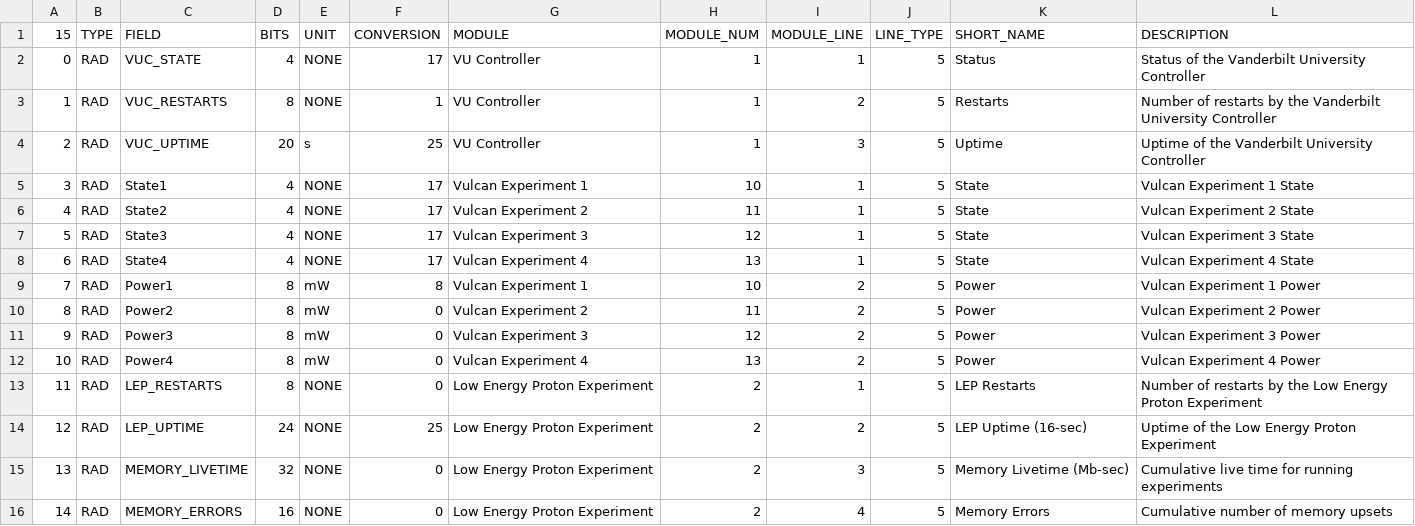
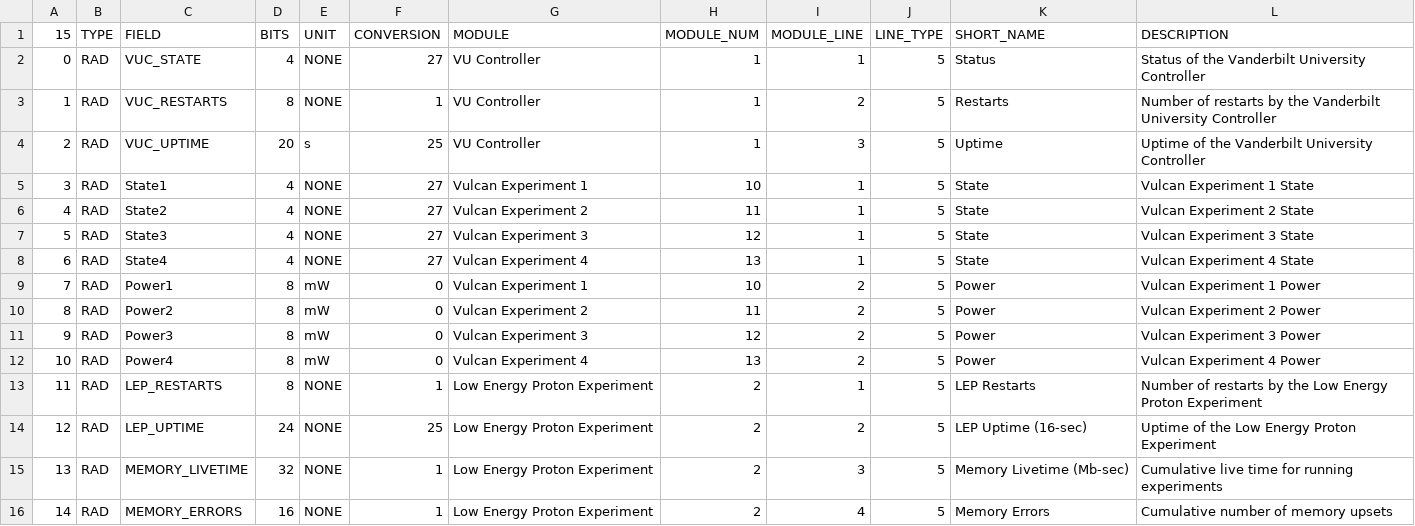
Before and after one commit to ac2cz/FoxTelem, a CSV file: spacecraft/FOX1C_radtelemetry2.csv, drawn as a sheet.

Commit message:
Updated 1C Rad2 layout to match 1A

```diff
--- a/spacecraft/FOX1C_radtelemetry2.csv
+++ b/spacecraft/FOX1C_radtelemetry2.csv
@@ -1,10 +1,10 @@
 15,TYPE,FIELD,BITS,UNIT,CONVERSION,MODULE,MODULE_NUM,MODULE_LINE,LINE_TYPE,SHORT_NAME,DESCRIPTION
-0,RAD,VUC_STATE,4,NONE,17,VU Controller,1,1,5,Status,Status of the Vanderbilt University Controller
+0,RAD,VUC_STATE,4,NONE,27,VU Controller,1,1,5,Status,Status of the Vanderbilt University Controller
 1,RAD,VUC_RESTARTS,8,NONE,1,VU Controller,1,2,5,Restarts,Number of restarts by the Vanderbilt University Controller
 2,RAD,VUC_UPTIME,20,s,25,VU Controller,1,3,5,Uptime,Uptime of the Vanderbilt University Controller
-3,RAD,State1,4,NONE,17,Vulcan Experiment 1,10,1,5,State,Vulcan Experiment 1 State
-4,RAD,State2,4,NONE,17,Vulcan Experiment 2,11,1,5,State,Vulcan Experiment 2 State
-5,RAD,State3,4,NONE,17,Vulcan Experiment 3,12,1,5,State,Vulcan Experiment 3 State
-6,RAD,State4,4,NONE,17,Vulcan Experiment 4,13,1,5,State,Vulcan Experiment 4 State
-7,RAD,Power1,8,mW,8,Vulcan Experiment 1,10,2,5,Power,Vulcan Experiment 1 Power
+3,RAD,State1,4,NONE,27,Vulcan Experiment 1,10,1,5,State,Vulcan Experiment 1 State
+4,RAD,State2,4,NONE,27,Vulcan Experiment 2,11,1,5,State,Vulcan Experiment 2 State
+5,RAD,State3,4,NONE,27,Vulcan Experiment 3,12,1,5,State,Vulcan Experiment 3 State
+6,RAD,State4,4,NONE,27,Vulcan Experiment 4,13,1,5,State,Vulcan Experiment 4 State
+7,RAD,Power1,8,mW,0,Vulcan Experiment 1,10,2,5,Power,Vulcan Experiment 1 Power
 8,RAD,Power2,8,mW,0,Vulcan Experiment 2,11,2,5,Power,Vulcan Experiment 2 Power
@@ -12,5 +12,5 @@
 10,RAD,Power4,8,mW,0,Vulcan Experiment 4,13,2,5,Power,Vulcan Experiment 4 Power
-11,RAD,LEP_RESTARTS,8,NONE,0,Low Energy Proton Experiment,2,1,5,LEP Restarts,Number of restarts by the Low Energy Proton Experiment
+11,RAD,LEP_RESTARTS,8,NONE,1,Low Energy Proton Experiment,2,1,5,LEP Restarts,Number of restarts by the Low Energy Proton Experiment
 12,RAD,LEP_UPTIME,24,NONE,25,Low Energy Proton Experiment,2,2,5,LEP Uptime (16-sec),Uptime of the Low Energy Proton Experiment
-13,RAD,MEMORY_LIVETIME,32,NONE,0,Low Energy Proton Experiment,2,3,5,Memory Livetime (Mb-sec),Cumulative live time for running experiments
-14,RAD,MEMORY_ERRORS,16,NONE,0,Low Energy Proton Experiment,2,4,5,Memory Errors,Cumulative number of memory upsets
+13,RAD,MEMORY_LIVETIME,32,NONE,1,Low Energy Proton Experiment,2,3,5,Memory Livetime (Mb-sec),Cumulative live time for running experiments
+14,RAD,MEMORY_ERRORS,16,NONE,1,Low Energy Proton Experiment,2,4,5,Memory Errors,Cumulative number of memory upsets
```
